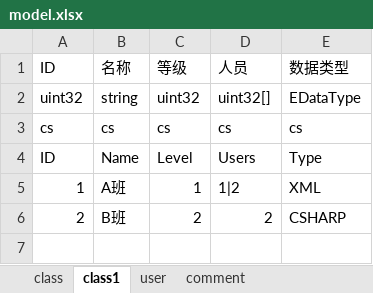
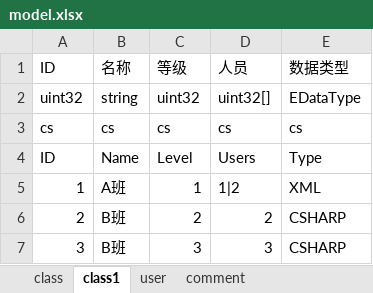
Before and after one commit to wingcd/go-xlsx-exporter, an Excel workbook: data/model.xlsx, sheet class1, drawn as a sheet; values as stored, in another font and other column widths than the file's, no borders; the diff names each change by its address in the sheet, - before the commit and + after, or states it on an @@ line.

```diff
--- a/data/model.xlsx (sheet class1)
+++ b/data/model.xlsx (sheet class1)
+row 7: 3 | B班 | 3 | 3 | CSHARP
```
Also changed, not shown: data/define.xlsx, 17 other files.
